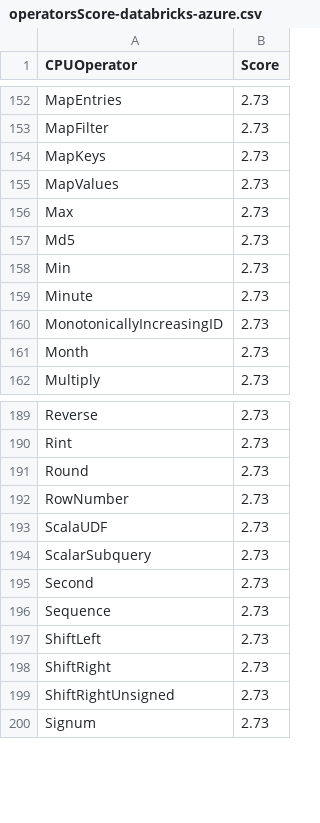
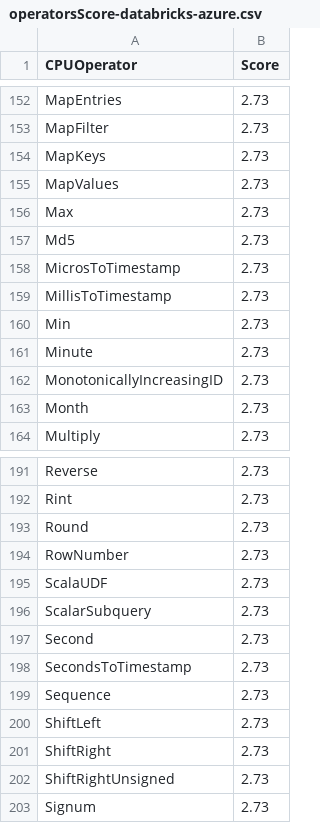
Before and after one commit to NVIDIA/spark-rapids-tools, a CSV file: core/src/main/resources/operatorsScore-databricks-azure.csv, drawn as a sheet; only a part is shown, gaps mark what is left out.

```diff
--- a/core/src/main/resources/operatorsScore-databricks-azure.csv
+++ b/core/src/main/resources/operatorsScore-databricks-azure.csv
@@ -157,2 +157,4 @@ Max,2.73
 Md5,2.73
+MicrosToTimestamp,2.73
+MillisToTimestamp,2.73
 Min,2.73
@@ -195,2 +197,3 @@ ScalarSubquery,2.73
 Second,2.73
+SecondsToTimestamp,2.73
 Sequence,2.73
```
Also changed, not shown: core/src/main/resources/operatorsScore-databricks-aws.csv, core/src/main/resources/operatorsScore-dataproc-l4.csv, 6 other files.
